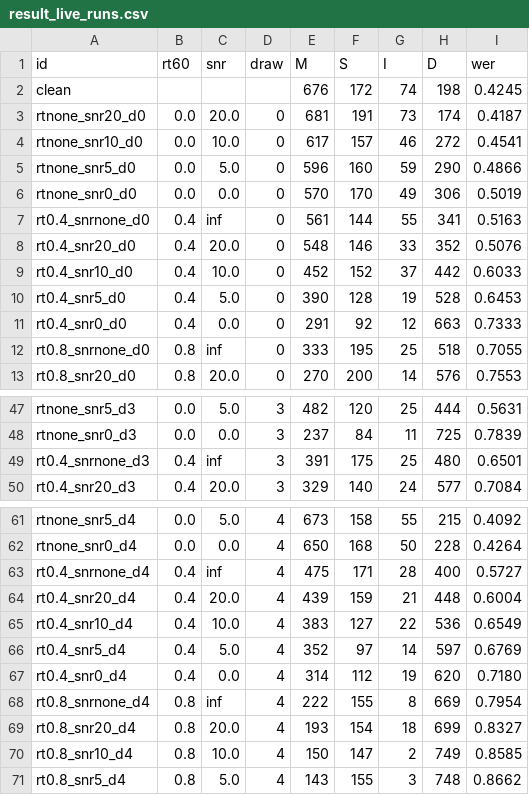
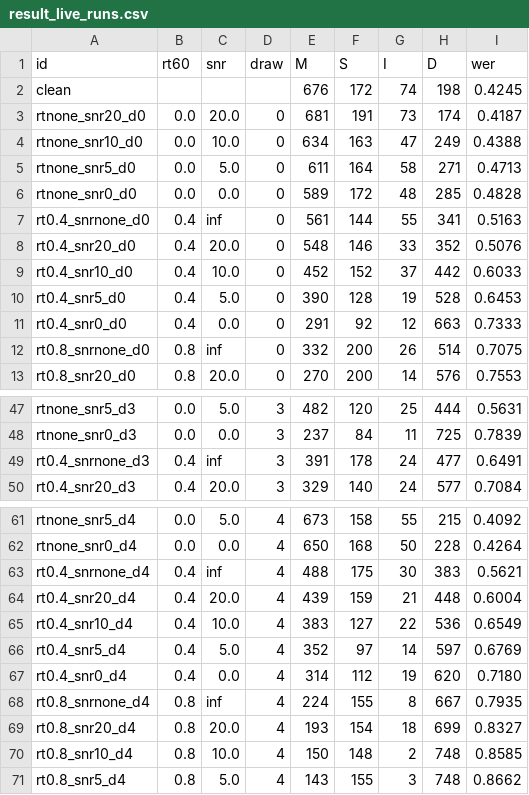
Before and after one commit to averykhoo/collaboration-stt, a CSV file: Stage_5_Eval/noise_eval/results_grid/result_live_runs.csv, drawn as a sheet; only a part is shown, gaps mark what is left out.

```diff
--- a/Stage_5_Eval/noise_eval/results_grid/result_live_runs.csv
+++ b/Stage_5_Eval/noise_eval/results_grid/result_live_runs.csv
@@ -3,5 +3,5 @@ clean,,,,676,172,74,198,0.4245
 rtnone_snr20_d0,0.0,20.0,0,681,191,73,174,0.4187
-rtnone_snr10_d0,0.0,10.0,0,617,157,46,272,0.4541
-rtnone_snr5_d0,0.0,5.0,0,596,160,59,290,0.4866
-rtnone_snr0_d0,0.0,0.0,0,570,170,49,306,0.5019
+rtnone_snr10_d0,0.0,10.0,0,634,163,47,249,0.4388
+rtnone_snr5_d0,0.0,5.0,0,611,164,58,271,0.4713
+rtnone_snr0_d0,0.0,0.0,0,589,172,48,285,0.4828
 rt0.4_snrnone_d0,0.4,inf,0,561,144,55,341,0.5163
@@ -11,3 +11,3 @@ rt0.4_snr5_d0,0.4,5.0,0,390,128,19,528,0.6453
 rt0.4_snr0_d0,0.4,0.0,0,291,92,12,663,0.7333
-rt0.8_snrnone_d0,0.8,inf,0,333,195,25,518,0.7055
+rt0.8_snrnone_d0,0.8,inf,0,332,200,26,514,0.7075
 rt0.8_snr20_d0,0.8,20.0,0,270,200,14,576,0.7553
@@ -48,3 +48,3 @@ rtnone_snr5_d3,0.0,5.0,3,482,120,25,444,0.5631
 rtnone_snr0_d3,0.0,0.0,3,237,84,11,725,0.7839
-rt0.4_snrnone_d3,0.4,inf,3,391,175,25,480,0.6501
+rt0.4_snrnone_d3,0.4,inf,3,391,178,24,477,0.6491
 rt0.4_snr20_d3,0.4,20.0,3,329,140,24,577,0.7084
@@ -62,3 +62,3 @@ rtnone_snr5_d4,0.0,5.0,4,673,158,55,215,0.4092
 rtnone_snr0_d4,0.0,0.0,4,650,168,50,228,0.4264
-rt0.4_snrnone_d4,0.4,inf,4,475,171,28,400,0.5727
+rt0.4_snrnone_d4,0.4,inf,4,488,175,30,383,0.5621
 rt0.4_snr20_d4,0.4,20.0,4,439,159,21,448,0.6004
@@ -67,5 +67,5 @@ rt0.4_snr5_d4,0.4,5.0,4,352,97,14,597,0.6769
 rt0.4_snr0_d4,0.4,0.0,4,314,112,19,620,0.7180
-rt0.8_snrnone_d4,0.8,inf,4,222,155,8,669,0.7954
+rt0.8_snrnone_d4,0.8,inf,4,224,155,8,667,0.7935
 rt0.8_snr20_d4,0.8,20.0,4,193,154,18,699,0.8327
-rt0.8_snr10_d4,0.8,10.0,4,150,147,2,749,0.8585
+rt0.8_snr10_d4,0.8,10.0,4,150,148,2,748,0.8585
 rt0.8_snr5_d4,0.8,5.0,4,143,155,3,748,0.8662
```
Also changed, not shown: Stage_5_Eval/noise_eval/results_grid/result_live_cells.csv, Stage_5_Eval/noise_eval/results_grid/result_transcribe_vs_live_cells.csv, 25 other files.
